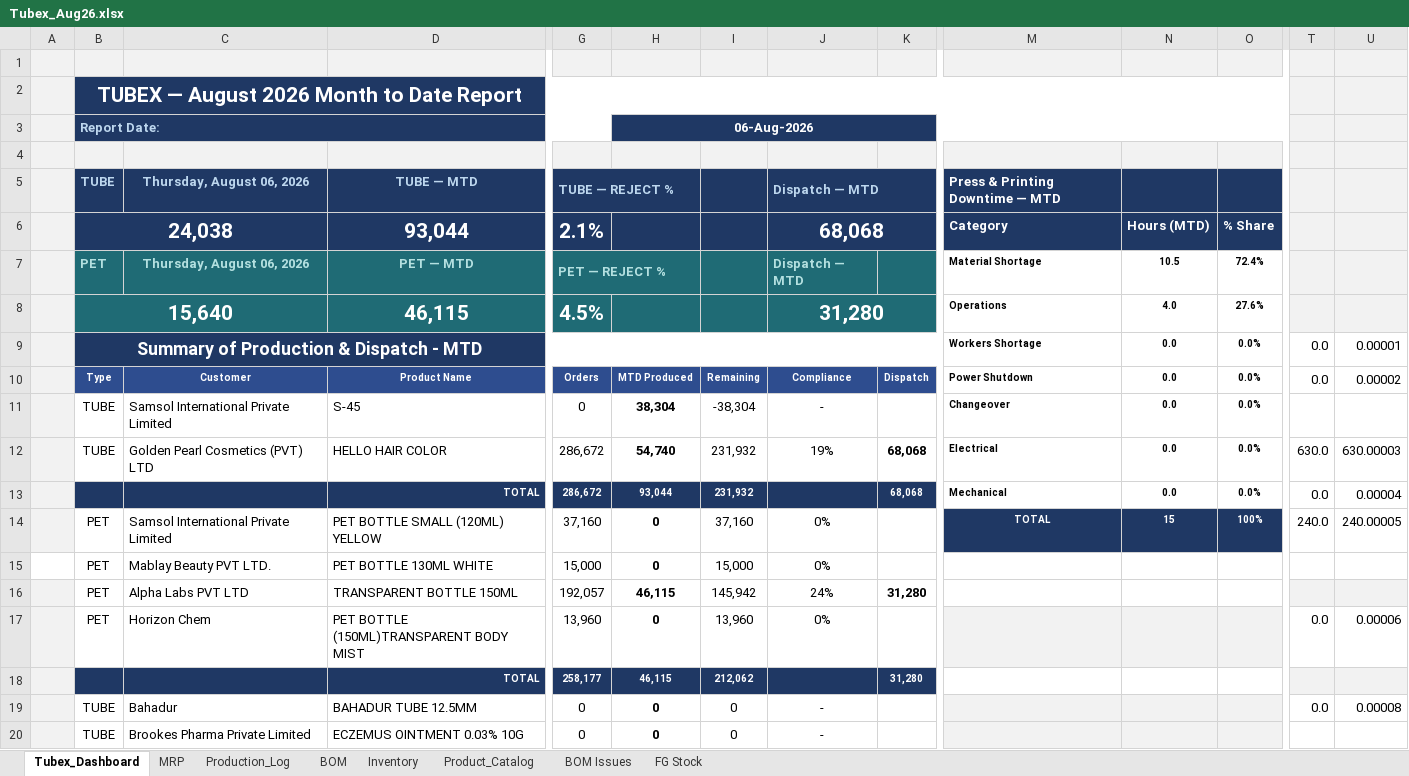
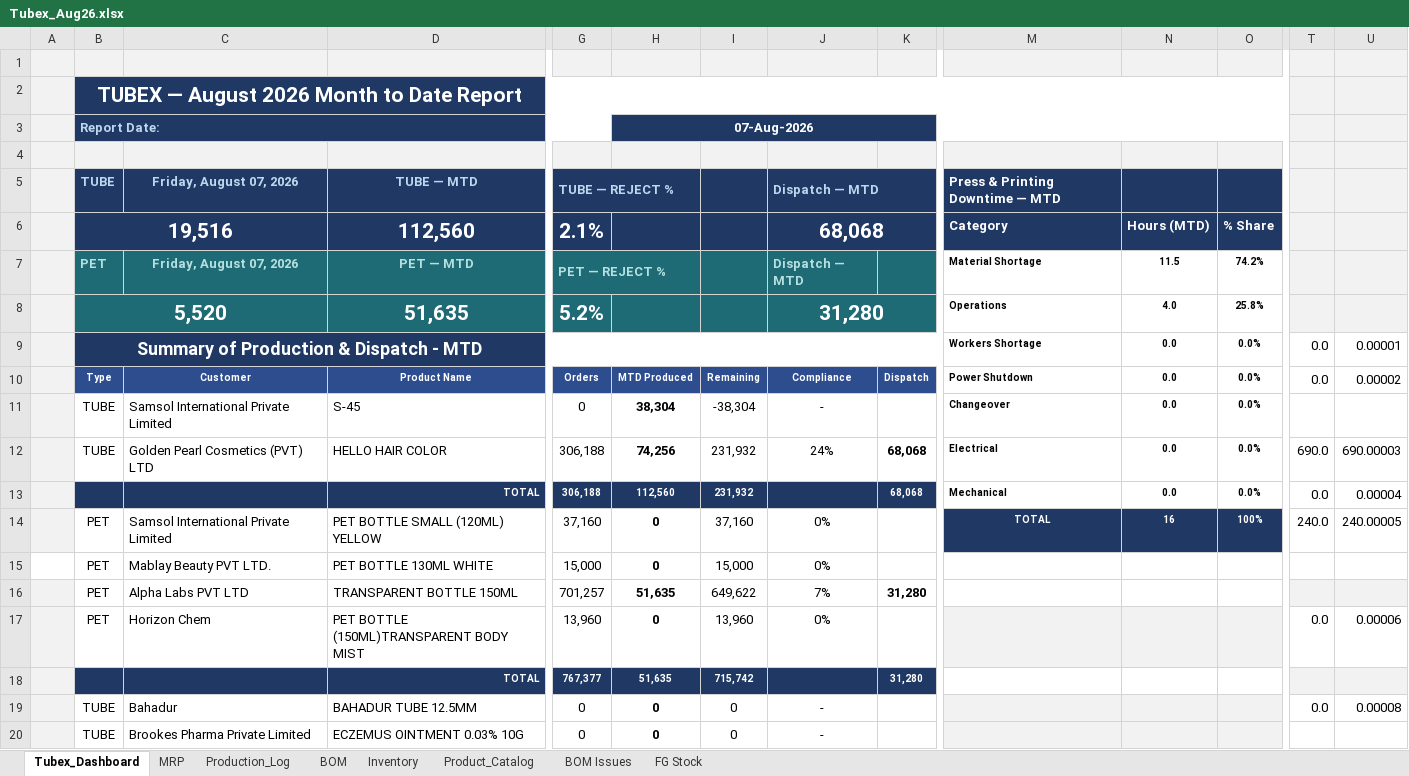
Before and after one commit to ckndr/alpha-containers, an Excel workbook: Tubex_Aug26.xlsx, sheet Tubex_Dashboard, drawn as a sheet; only a part is shown, gaps mark what is left out; values as stored, in another font and other column widths than the file's, no borders; removed rows and columns are numbered as before the commit, all else as after; rows hold the shown columns only; the diff names each change by its address in the sheet, - before the commit and + after, or states it on an @@ line.

```diff
--- a/Tubex_Aug26.xlsx (sheet Tubex_Dashboard)
+++ b/Tubex_Aug26.xlsx (sheet Tubex_Dashboard)
-H3: 06-Aug-2026
+H3: 07-Aug-2026
-C5: Thursday, August 06, 2026
+C5: Friday, August 07, 2026
-B6: 24,038
+B6: 19,516
-D6: 93,044
+D6: 112,560
-C7: Thursday, August 06, 2026
+C7: Friday, August 07, 2026
-N7: 10.5
+N7: 11.5
-O7: 72.4%
+O7: 74.2%
-row 8:  | 15,640 |  | 46,115 | 4.5% |  |  | 31,280 |  | Operations | 4.0 | 27.6%
+row 8:  | 5,520 |  | 51,635 | 5.2% |  |  | 31,280 |  | Operations | 4.0 | 25.8%
-G12:G13: 286,672
+G12:G13: 306,188
-H12: 54,740
+H12: 74,256
-J12: 19%
+J12: 24%
-T12: 630.0
+T12: 690.0
-U12: 630.00003
+U12: 690.00003
-H13: 93,044
+H13: 112,560
-N14: 15
+N14: 16
-G16: 192,057
+G16: 701,257
-H16: 46,115
+H16: 51,635
-I16: 145,942
+I16: 649,622
-J16: 24%
+J16: 7%
-row 18:  |  |  | TOTAL | 258,177 | 46,115 | 212,062 |  | 31,280
+row 18:  |  |  | TOTAL | 767,377 | 51,635 | 715,742 |  | 31,280
```
Also changed, not shown: sheet MRP, sheet FG Stock, sheet Inventory, sheet Production_Log, formulas that keep their value, hidden cells, 4 other files.
